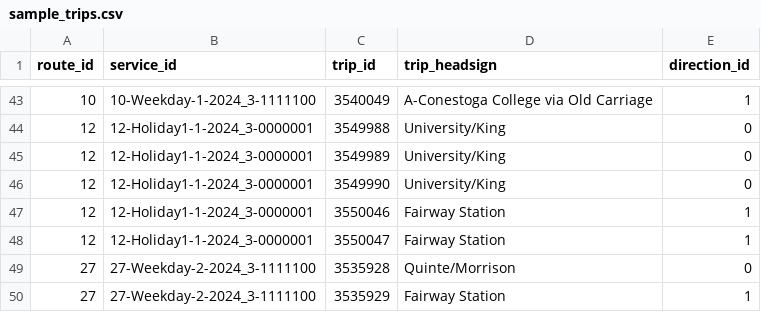
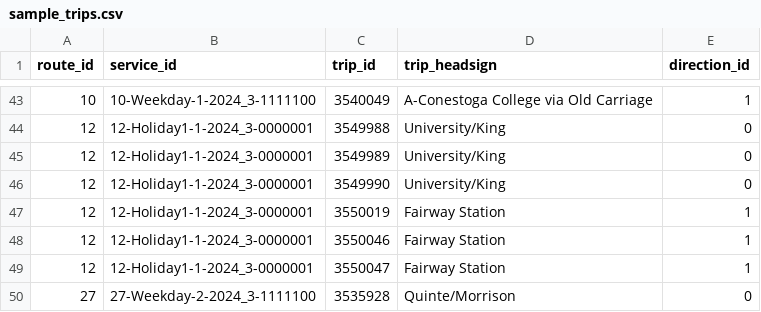
Before and after one commit to m88deng/project348, a CSV file: database/sample_trips.csv, drawn as a sheet; only a part is shown, gaps mark what is left out; the shorter side is filled out with more unchanged rows; the diff names each change by its address in the sheet, - before the commit and + after, or states it on an @@ line.

Commit message:
database update

```diff
--- a/database/sample_trips.csv
+++ b/database/sample_trips.csv
+row 47: 12 | 12-Holiday1-1-2024_3-0000001 | 3550019 | Fairway Station | 1
```
Also changed, not shown: 2 other files.
